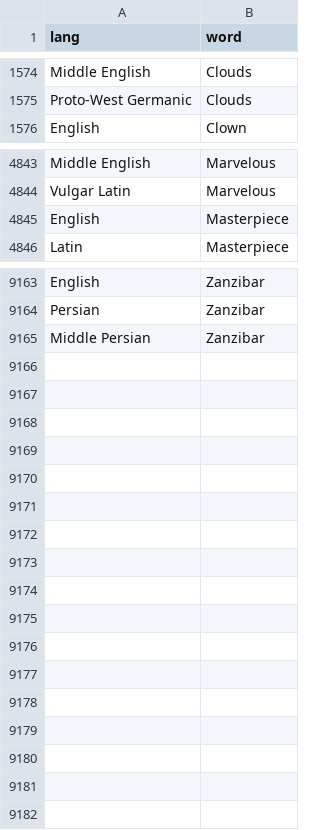
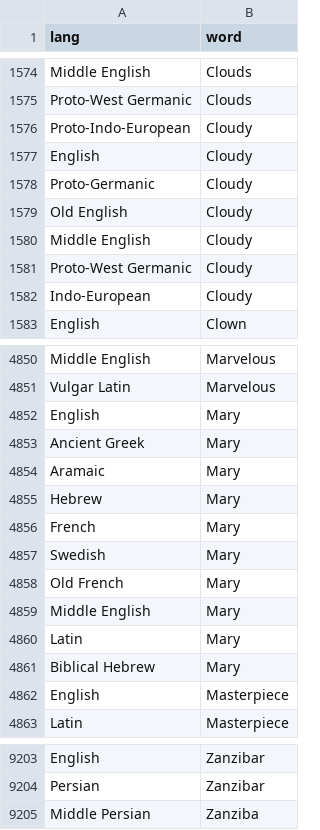
Before and after one commit to charcoalcharts-open/funbot, a CSV file: data/words.csv, drawn as a sheet; only a part is shown, gaps mark what is left out; the diff covers the shown part only.

Commit message:
9204 rows

```diff
--- a/data/words.csv
+++ b/data/words.csv
@@ -1575,2 +1575,9 @@ Middle English,Clouds
 Proto-West Germanic,Clouds
+Proto-Indo-European,Cloudy
+English,Cloudy
+Proto-Germanic,Cloudy
+Old English,Cloudy
+Middle English,Cloudy
+Proto-West Germanic,Cloudy
+Indo-European,Cloudy
 English,Clown
@@ -4844,2 +4851,12 @@ Middle English,Marvelous
 Vulgar Latin,Marvelous
+English,Mary
+Ancient Greek,Mary
+Aramaic,Mary
+Hebrew,Mary
+French,Mary
+Swedish,Mary
+Old French,Mary
+Middle English,Mary
+Latin,Mary
+Biblical Hebrew,Mary
 English,Masterpiece
@@ -9164,2 +9204,2 @@ English,Zanzibar
 Persian,Zanzibar
-Middle Persian,Zanzibar
+Middle Persian,Zanziba
```
Also changed, not shown: 23 added rows elsewhere in this file.
